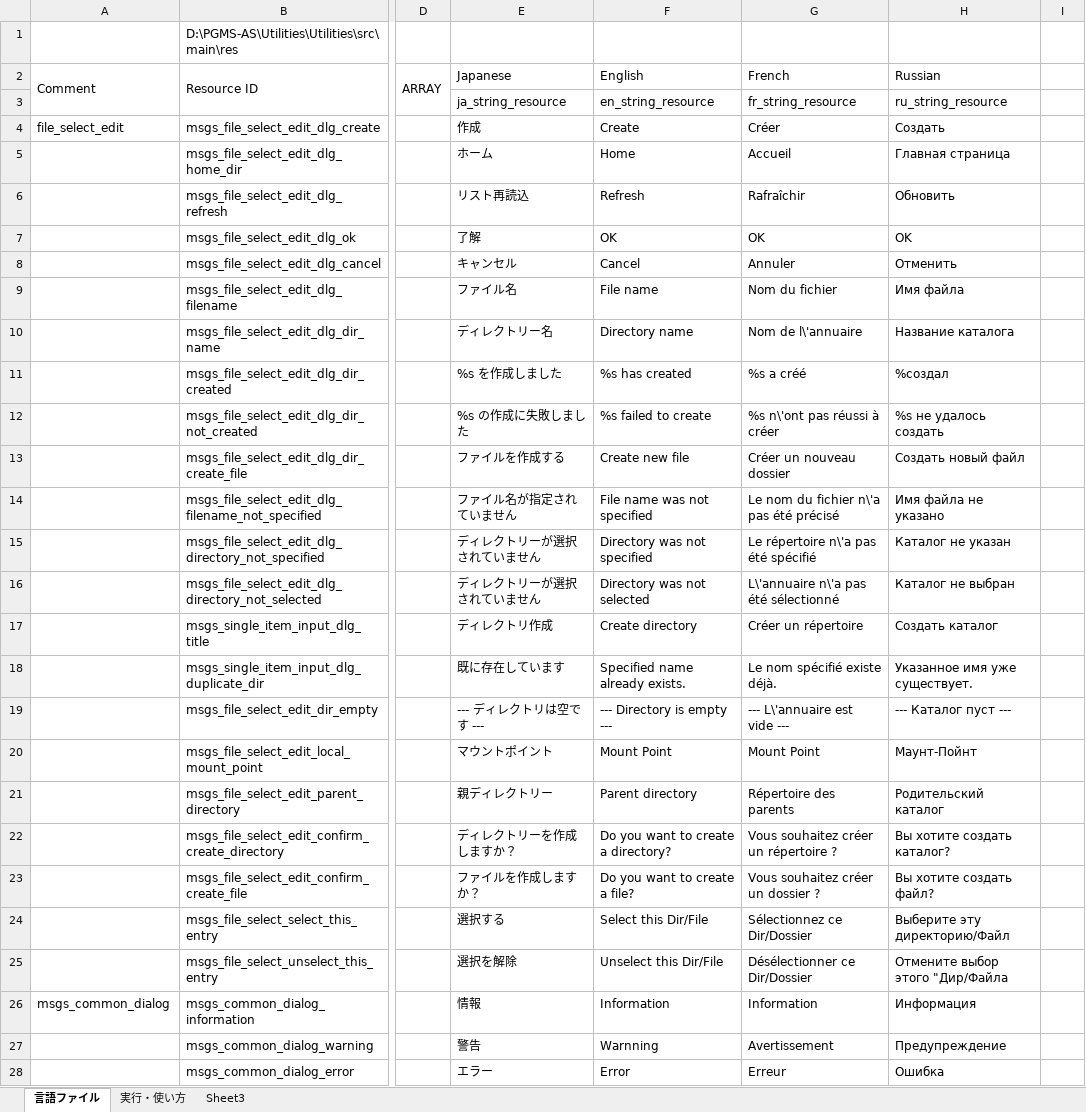
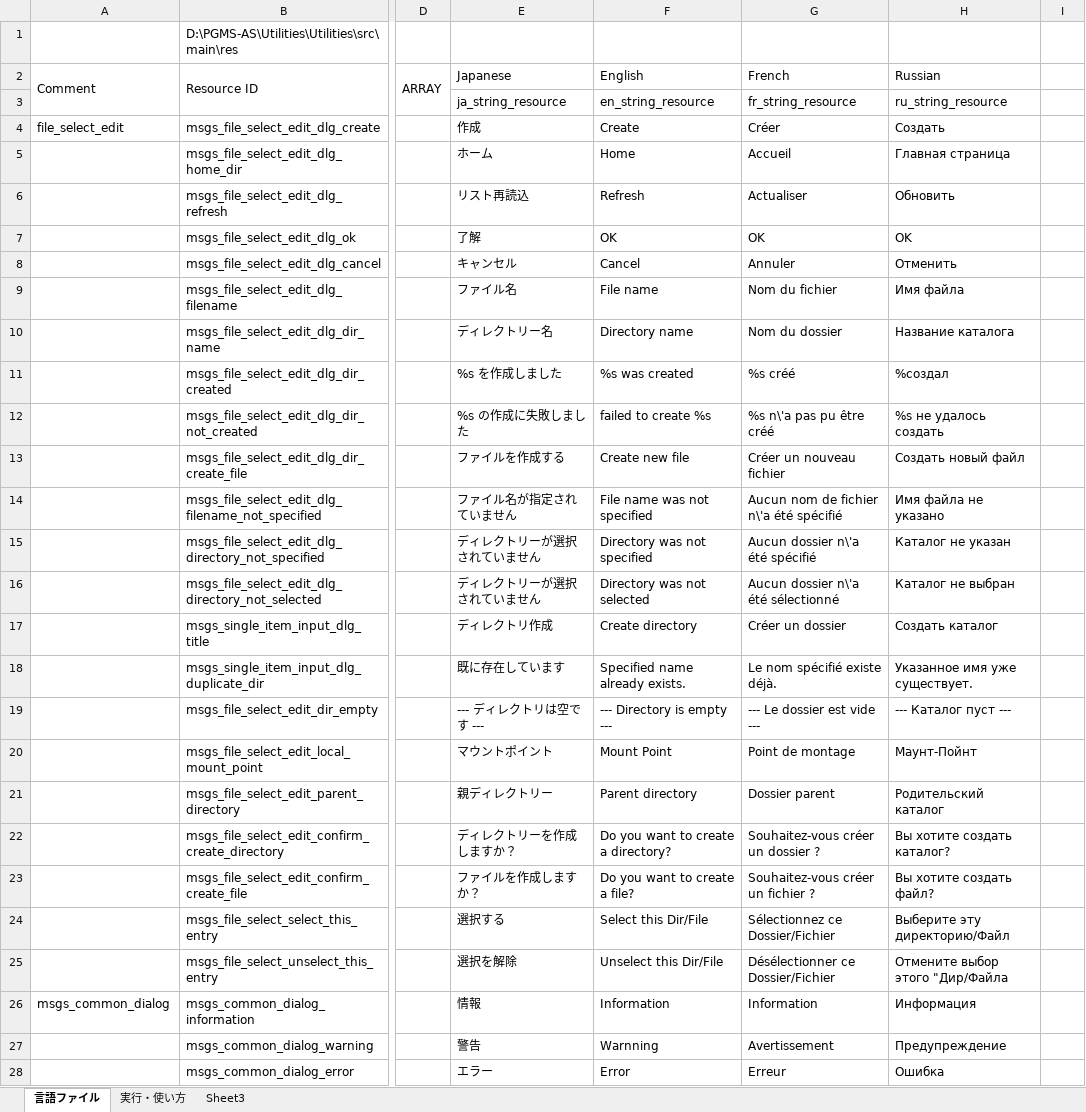
Before and after one commit to Sentaroh/Utilities, an Excel workbook: message_translation_utilities.xlsm, sheet 言語ファイル, drawn as a sheet; only a part is shown, gaps mark what is left out; values as stored, in another font and other column widths than the file's, no cell formats; charts and pictures not drawn; the diff covers the shown part only; the diff names each change by its address in the sheet, - before the commit and + after, or states it on an @@ line.

```diff
--- a/message_translation_utilities.xlsm (sheet 言語ファイル)
+++ b/message_translation_utilities.xlsm (sheet 言語ファイル)
-G6 (French): Rafraîchir
+G6 (French): Actualiser
-G10 (French): Nom de l\'annuaire
+G10 (French): Nom du dossier
-F11 (English): %s has created
+F11 (English): %s was created
-G11 (French): %s a créé
+G11 (French): %s créé
-F12 (English): %s failed to create
+F12 (English): failed to create %s
-G12 (French): %s n\'ont pas réussi à créer
+G12 (French): %s n\'a pas pu être créé
-G13 (French): Créer un nouveau dossier
+G13 (French): Créer un nouveau fichier
-G14 (French): Le nom du fichier n\'a pas été précisé
+G14 (French): Aucun nom de fichier n\'a été spécifié
-G15 (French): Le répertoire n\'a pas été spécifié
+G15 (French): Aucun dossier n\'a été spécifié
-G16 (French): L\'annuaire n\'a pas été sélectionné
+G16 (French): Aucun dossier n\'a été sélectionné
-G17 (French): Créer un répertoire
+G17 (French): Créer un dossier
-G19 (French): --- L\'annuaire est vide ---
+G19 (French): --- Le dossier est vide ---
-G20 (French): Mount Point
+G20 (French): Point de montage
-G21 (French): Répertoire des parents
+G21 (French): Dossier parent
-G22 (French): Vous souhaitez créer un répertoire ?
+G22 (French): Souhaitez-vous créer un dossier ?
-G23 (French): Vous souhaitez créer un dossier ?
+G23 (French): Souhaitez-vous créer un fichier ?
-G24 (French): Sélectionnez ce Dir/Dossier
+G24 (French): Sélectionnez ce Dossier/Fichier
-G25 (French): Désélectionner ce Dir/Dossier
+G25 (French): Désélectionner ce Dossier/Fichier
```
Also changed, not shown: 58 edited cells elsewhere in this sheet, cell formats, charts or pictures.
